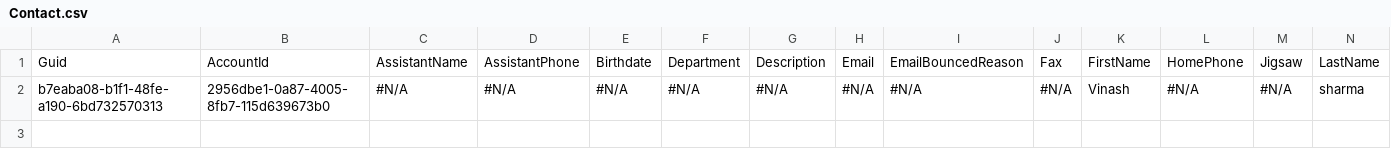
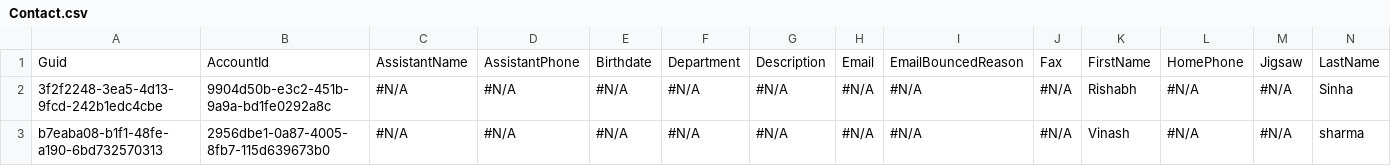
Before and after one commit to Prodlymoover/CPQTest12, a CSV file: Contact.csv, drawn as a sheet; only a part is shown; rows hold the shown columns only; the diff names each change by its address in the sheet, - before the commit and + after, or states it on an @@ line.

```diff
--- a/Contact.csv
+++ b/Contact.csv
+row 2: 3f2f2248-3ea5-4d13-9fcd-242b1edc4cbe | 9904d50b-e3c2-451b-9a9a-bd1fe0292a8c | #N/A | #N/A | #N/A | #N/A | #N/A | #N/A | #N/A | #N/A | Rishabh | #N/A | #N/A | Sinha
```
Also changed, not shown: Account.csv, Asset.csv, 3 other files.
